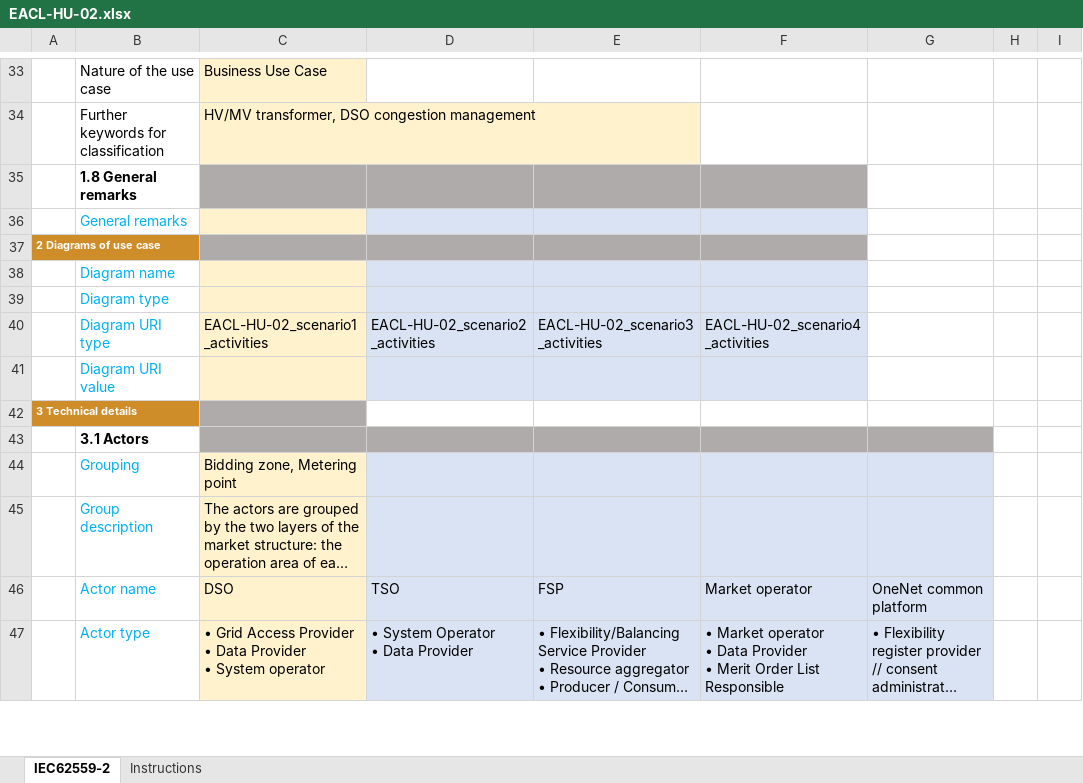
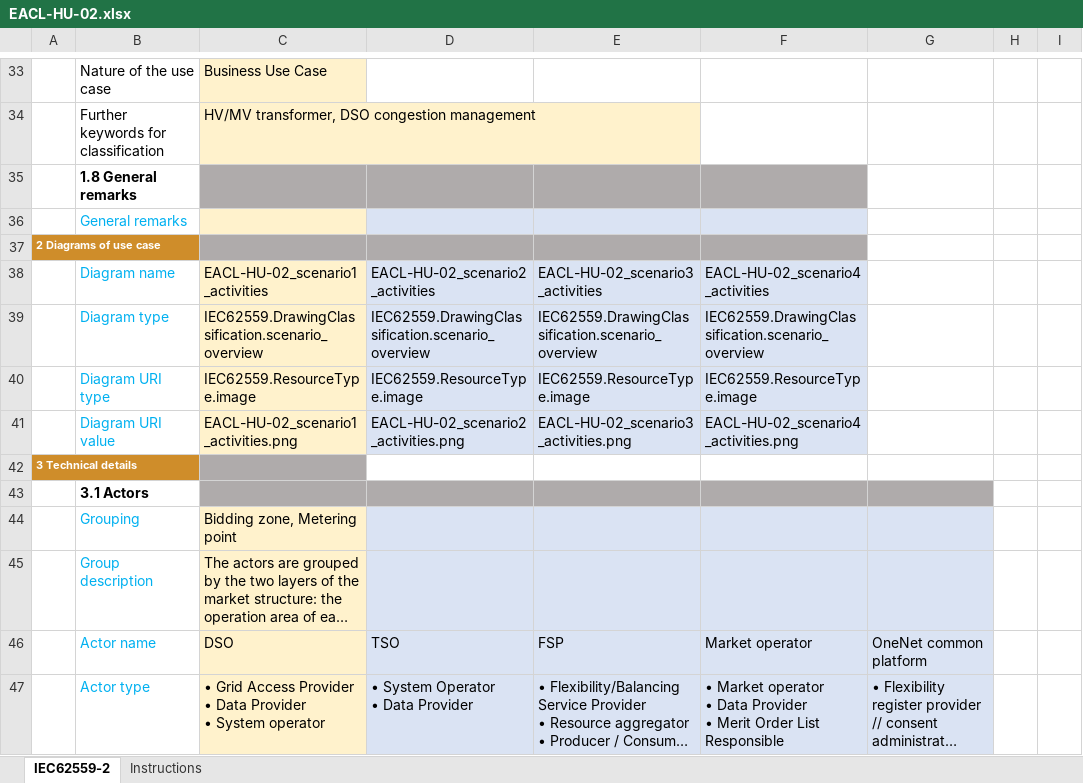
Before and after one commit to smart-grid-use-cases/excel2xml-input, an Excel workbook: excel-use-cases/OneNet/EACL-HU-02/EACL-HU-02.xlsx, sheet IEC62559-2, drawn as a sheet; only a part is shown, gaps mark what is left out; long unchanged cells end in …; values as stored, in another font and other column widths than the file's, no borders; the diff names each change by its address in the sheet, - before the commit and + after, or states it on an @@ line.

Commit message:
Add image metadata for OneNet/EACL-PL-* and OneNet/EACL-HU-02
Signed-off-by: Richard Marston <rmarston@eonerc.rwth-aachen.de>

```diff
--- a/excel-use-cases/OneNet/EACL-HU-02/EACL-HU-02.xlsx (sheet IEC62559-2)
+++ b/excel-use-cases/OneNet/EACL-HU-02/EACL-HU-02.xlsx (sheet IEC62559-2)
-C38: (empty)
+C38: EACL-HU-02_scenario1_activities
-D38: (empty)
+D38: EACL-HU-02_scenario2_activities
-E38: (empty)
+E38: EACL-HU-02_scenario3_activities
-F38: (empty)
+F38: EACL-HU-02_scenario4_activities
-C39: (empty)
+C39: IEC62559.DrawingClassification.scenario_overview
-D39: (empty)
+D39: IEC62559.DrawingClassification.scenario_overview
-E39: (empty)
+E39: IEC62559.DrawingClassification.scenario_overview
-F39: (empty)
+F39: IEC62559.DrawingClassification.scenario_overview
-C40: EACL-HU-02_scenario1_activities
+C40: IEC62559.ResourceType.image
-D40: EACL-HU-02_scenario2_activities
+D40: IEC62559.ResourceType.image
-E40: EACL-HU-02_scenario3_activities
+E40: IEC62559.ResourceType.image
-F40: EACL-HU-02_scenario4_activities
+F40: IEC62559.ResourceType.image
-C41: (empty)
+C41: EACL-HU-02_scenario1_activities.png
-D41: (empty)
+D41: EACL-HU-02_scenario2_activities.png
-E41: (empty)
+E41: EACL-HU-02_scenario3_activities.png
-F41: (empty)
+F41: EACL-HU-02_scenario4_activities.png
```
Also changed, not shown: excel-use-cases/OneNet/EACL-PL-01/EACL-PL-01 Prequalification.xlsx, excel-use-cases/OneNet/EACL-PL-02/EACL-PL-02 Balancing.xlsx, 2 other files.
